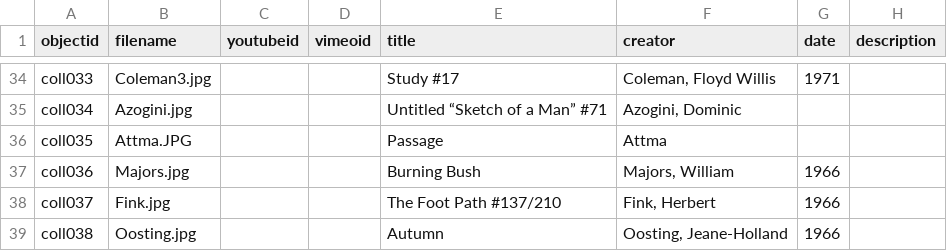
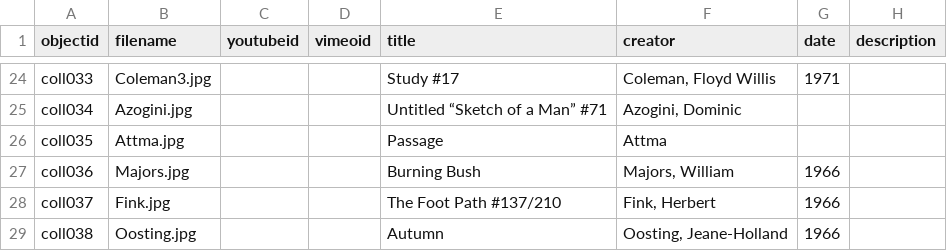
Before and after one commit to BMyburgh/jsuart, a CSV file: _data/jsu_metadata.csv, drawn as a sheet; only a part is shown, gaps mark what is left out; addresses are those after the commit; the diff covers the shown part only; the diff names each change by its address in the sheet, - before the commit and + after, or states it on an @@ line.

```diff
--- a/_data/jsu_metadata.csv
+++ b/_data/jsu_metadata.csv
-B26 (filename): Attma.JPG
+B26 (filename): Attma.jpg
```
Also changed, not shown: 1 added row, 23 removed rows and 24 edited cells elsewhere in this file.
